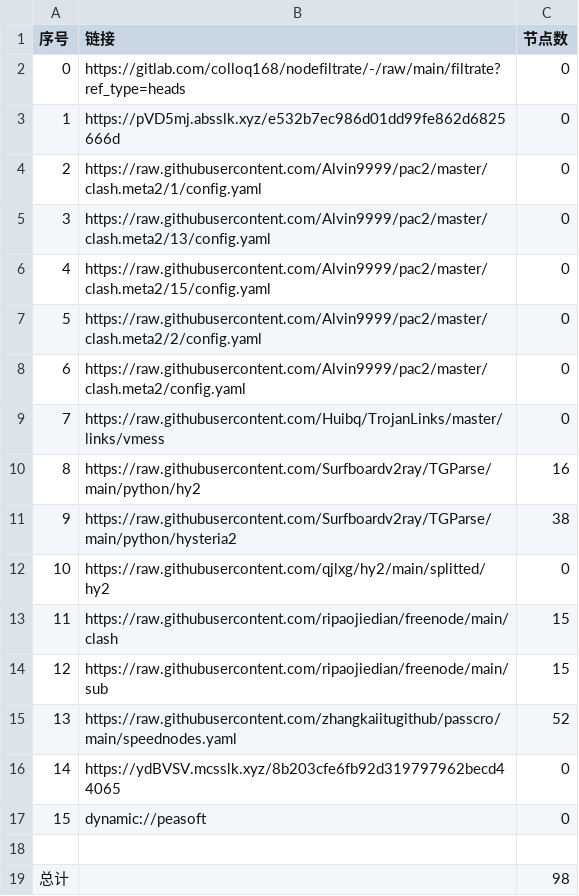
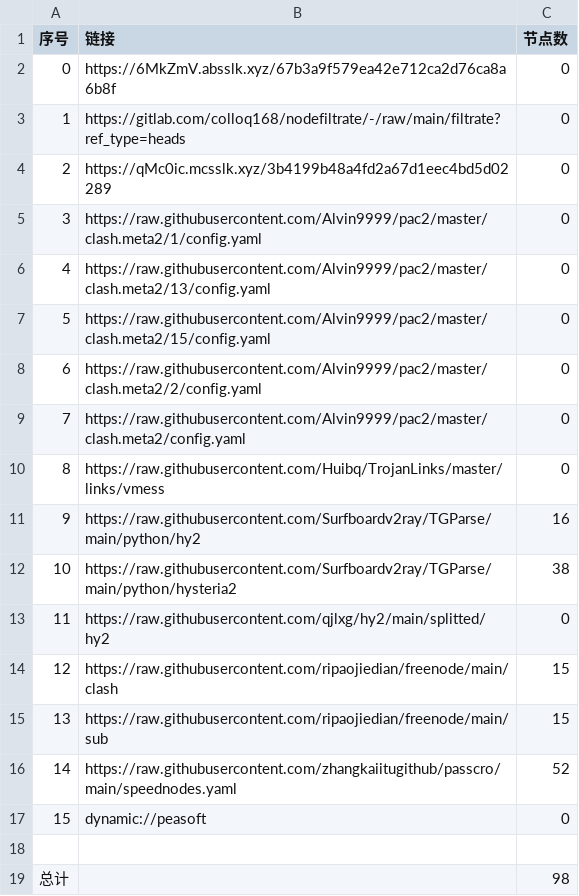
Before and after one commit to jianwu-zhao/NoMoreWalls, a CSV file: list_result.csv, drawn as a sheet; removed rows and columns are numbered as before the commit, all else as after; the diff names each change by its address in the sheet, - before the commit and + after, or states it on an @@ line.

```diff
--- a/list_result.csv
+++ b/list_result.csv
+row 2: 0 | https://6MkZmV.absslk.xyz/67b3a9f579ea42e712ca2d76ca8a6b8f | 0
@@ column A (序号) renumbered between rows 3 and 16 @@
-B4 (链接): https://pVD5mj.absslk.xyz/e532b7ec986d01dd99fe862d6825666d
+B4 (链接): https://qMc0ic.mcsslk.xyz/3b4199b48a4fd2a67d1eec4bd5d02289
-row 16: 14 | https://ydBVSV.mcsslk.xyz/8b203cfe6fb92d319797962becd44065 | 0
```
Also changed, not shown: 22 other files.
